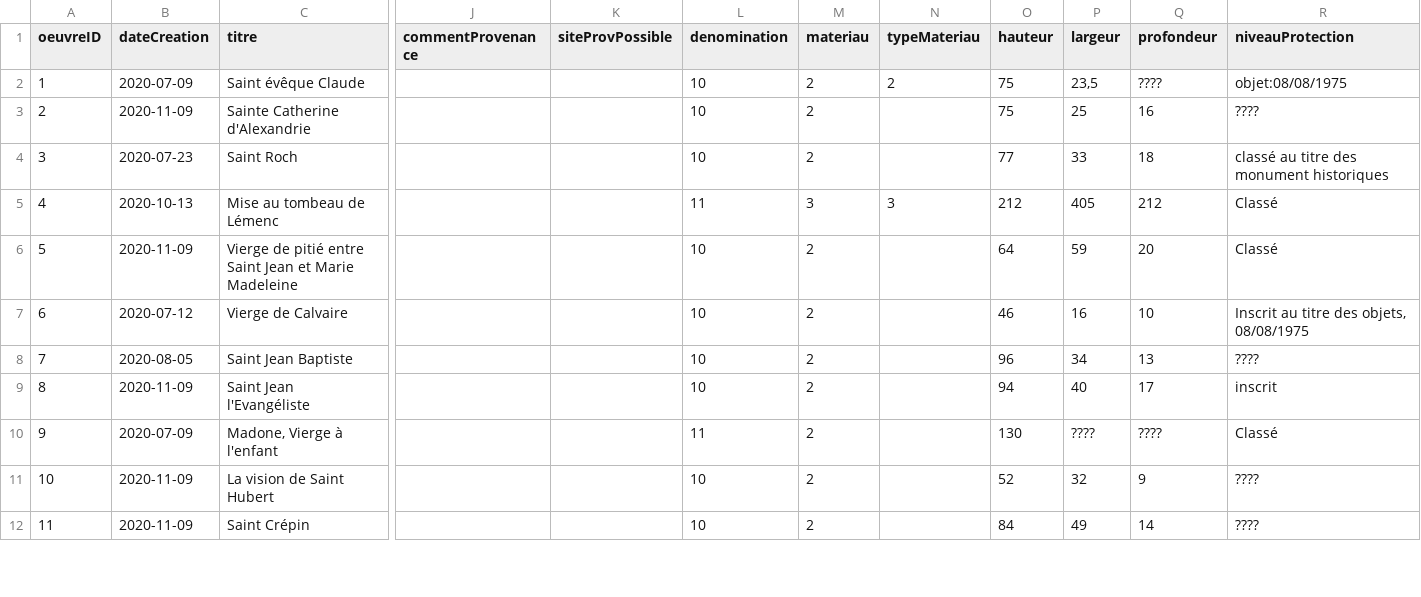
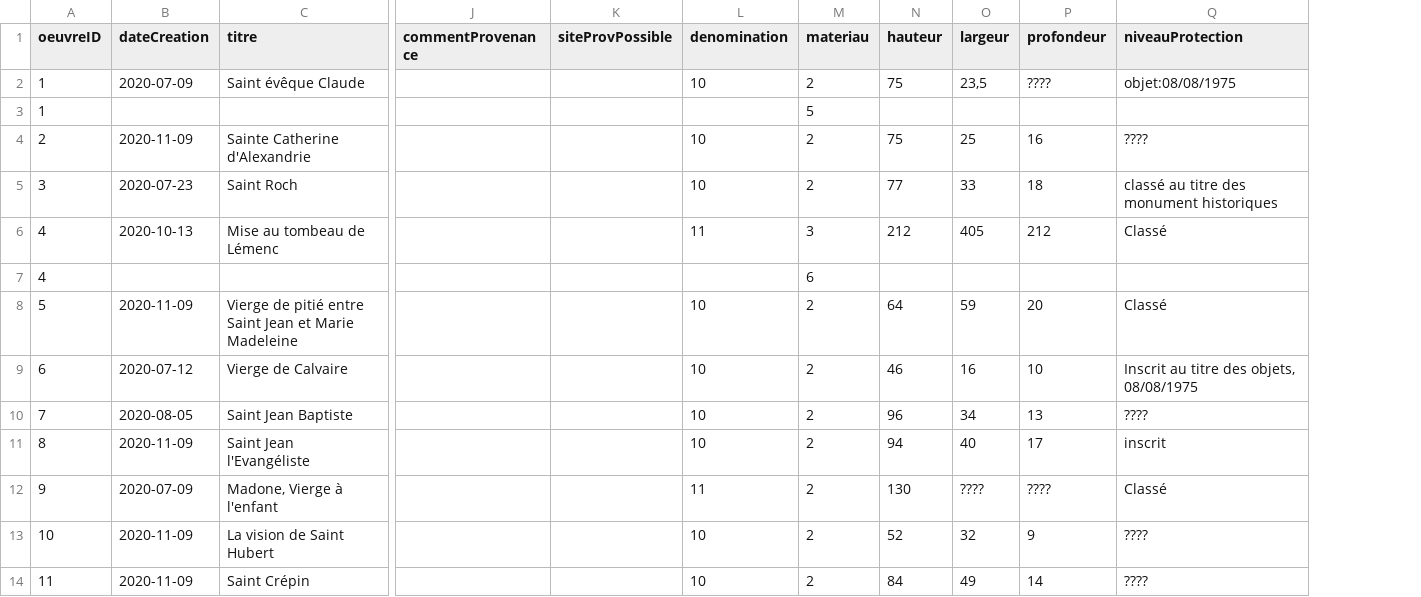
Before and after one commit to Cybermiam/PROJET-TER-2023-2024, a TSV file: Data/inputData/data/oeuvres.tsv, drawn as a sheet; only a part is shown, gaps mark what is left out; removed rows and columns are numbered as before the commit, all else as after; rows hold the shown columns only; the diff names each change by its address in the sheet, - before the commit and + after, or states it on an @@ line.

```diff
--- a/Data/inputData/data/oeuvres.tsv
+++ b/Data/inputData/data/oeuvres.tsv
-column N (typeMateriau), rows 2-5: 2 |  |  | 3
+row 3: 1 |  |  |  |  |  | 5
+row 7: 4 |  |  |  |  |  | 6
```
Also changed, not shown: Data/inputData/thesaurus/materiau.tsv, 1 other file.
